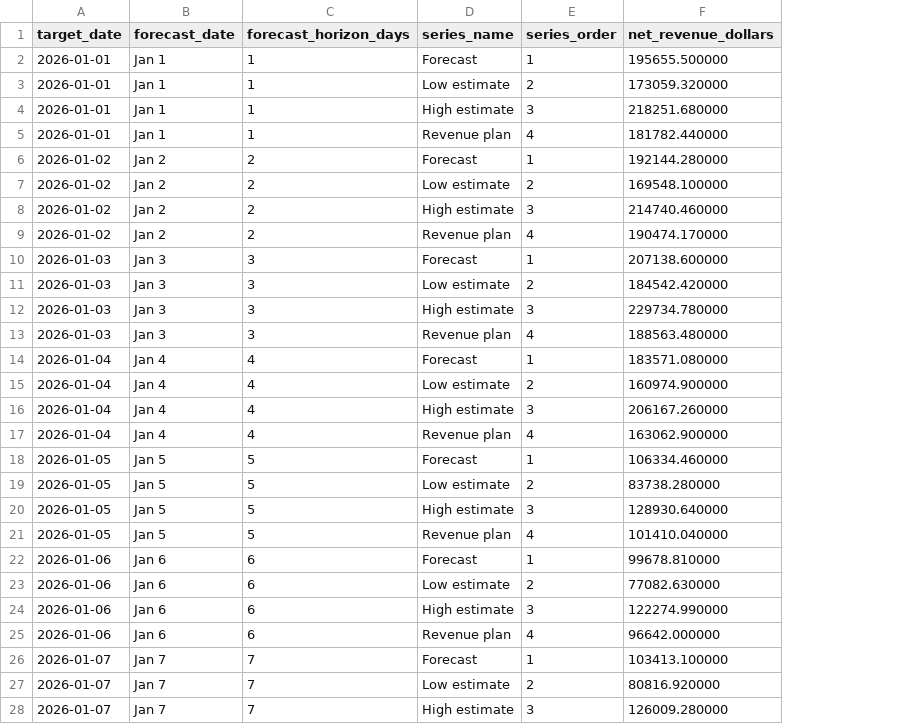
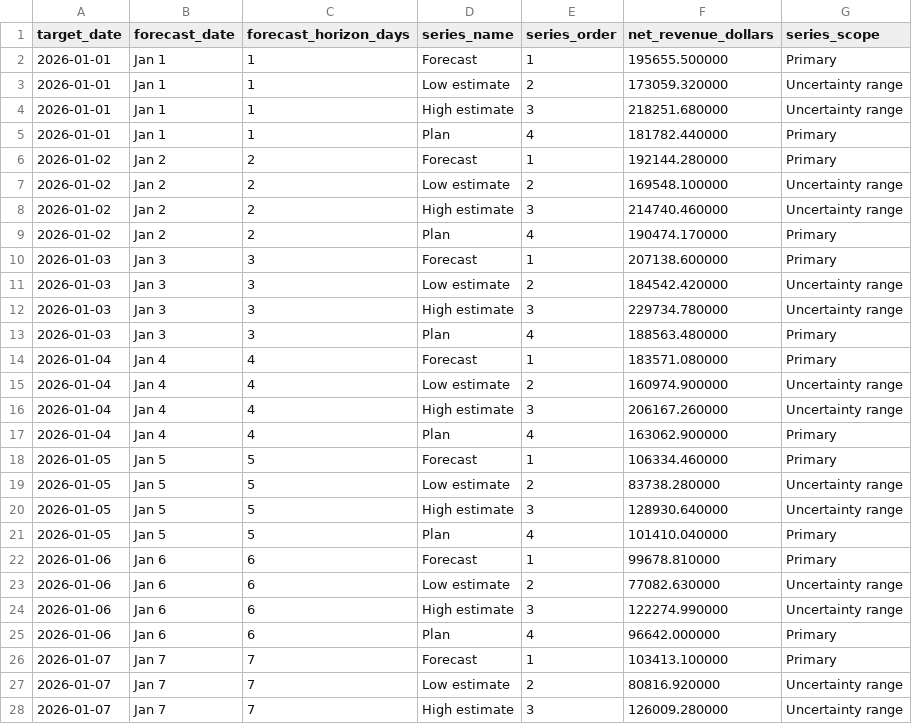
Before and after one commit to gnauhuhsaij/orlando-attraction-demand-revenue-planning, a CSV file: tableau/data/revenue_series.csv, drawn as a sheet; only a part is shown; the diff covers the shown part only; the diff names each change by its address in the sheet, - before the commit and + after, or states it on an @@ line.

Commit message:
Refresh Tableau dashboard visuals

```diff
--- a/tableau/data/revenue_series.csv
+++ b/tableau/data/revenue_series.csv
+column G (series_scope), rows 2-28: Primary | Uncertainty range | Uncertainty range | Primary | Primary | Uncertainty range | Uncertainty range | Primary | Primary | Uncertainty range | Uncertainty range | Primary | Primary | Uncertainty range | Uncertainty range | Primary | Primary | Uncertainty range | Uncertainty range | Primary | Primary | Uncertainty range | Uncertainty range | Primary | Primary | Uncertainty range | Uncertainty range
-D5 (series_name): Revenue plan
+D5 (series_name): Plan
-D9 (series_name): Revenue plan
+D9 (series_name): Plan
-D13 (series_name): Revenue plan
+D13 (series_name): Plan
-D17 (series_name): Revenue plan
+D17 (series_name): Plan
-D21 (series_name): Revenue plan
+D21 (series_name): Plan
-D25 (series_name): Revenue plan
+D25 (series_name): Plan
```
Also changed, not shown: 24 edited cells elsewhere in this file, tableau/data/demand_series.csv, 6 other files.
